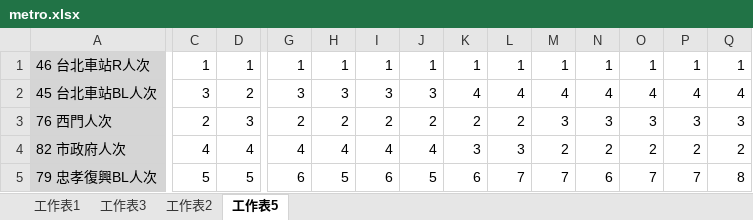
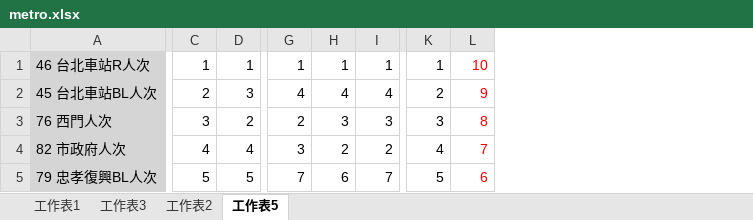
Before and after one commit to weichiiiiih/data_science, an Excel workbook: data/metro.xlsx, sheet 工作表5, drawn as a sheet; only a part is shown, gaps mark what is left out; values as stored, in another font and other column widths than the file's, no borders; 1 other sheet too large or unreadable and not compared; removed rows and columns are numbered as before the commit, all else as after; the diff covers the shown part only; the diff names each change by its address in the sheet, - before the commit and + after, or states it on an @@ line.

```diff
--- a/data/metro.xlsx (sheet 工作表5)
+++ b/data/metro.xlsx (sheet 工作表5)
-column J, rows 1-5: 1 | 3 | 2 | 4 | 5
-column M, rows 1-5: 1 | 4 | 3 | 2 | 7
-column N, rows 1-5: 1 | 4 | 3 | 2 | 6
-column O, rows 1-5: 1 | 4 | 3 | 2 | 7
-column P, rows 1-5: 1 | 4 | 3 | 2 | 7
-column Q, rows 1-5: 1 | 4 | 3 | 2 | 8
-L1: 1
+L1: 10
-L1:L5 text colour: black
+L1:L5 text colour: #FF0000
-C2: 3
+C2: 2
-D2: 2
+D2: 3
-G2: 3
+G2: 4
-H2: 3
+H2: 4
-I2: 3
+I2: 4
-K2: 4
+K2: 2
-L2: 4
+L2: 9
-C3: 2
+C3: 3
-D3: 3
+D3: 2
-H3: 2
+H3: 3
-I3: 2
+I3: 3
-K3: 2
+K3: 3
-L3: 2
+L3: 8
-G4: 4
+G4: 3
-H4: 4
+H4: 2
-I4: 4
+I4: 2
-K4: 3
+K4: 4
-L4: 3
+L4: 7
-G5: 6
+G5: 7
-H5: 5
+H5: 6
-I5: 6
+I5: 7
-K5: 6
+K5: 5
-L5: 7
+L5: 6
```
Also changed, not shown: 29 added rows, 3 removed rows, 1 added column, 37 edited cells and cell formats elsewhere in this sheet, 2 other files.
